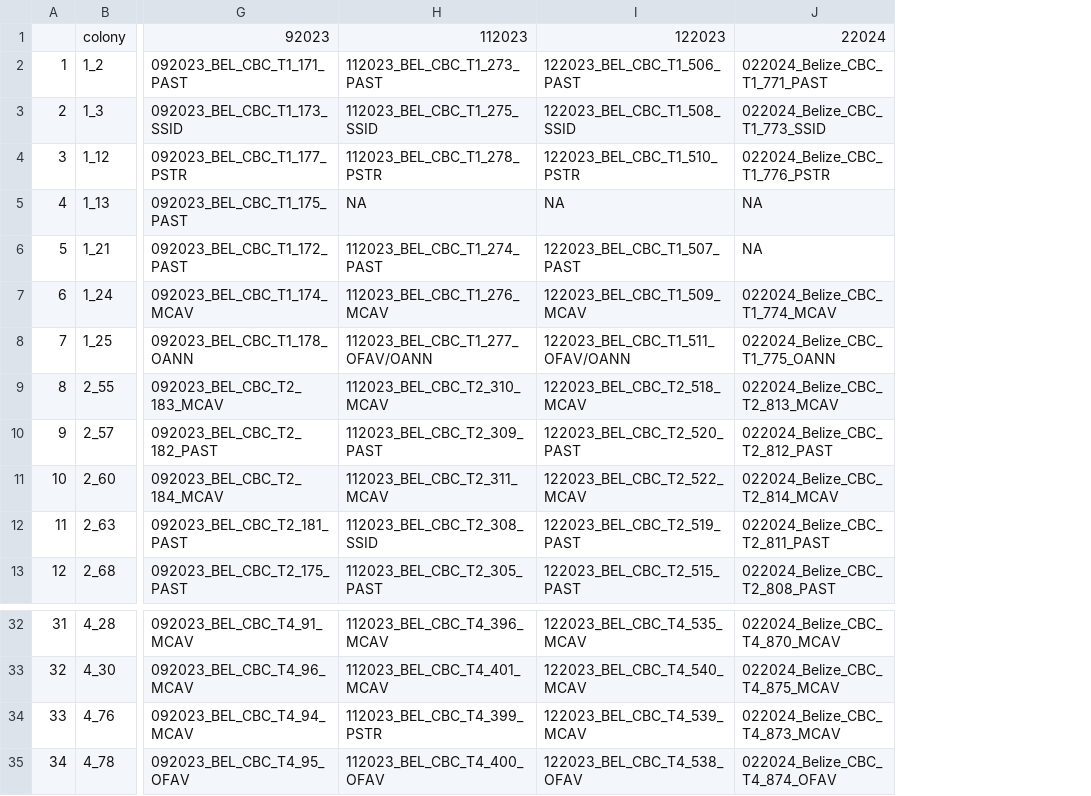
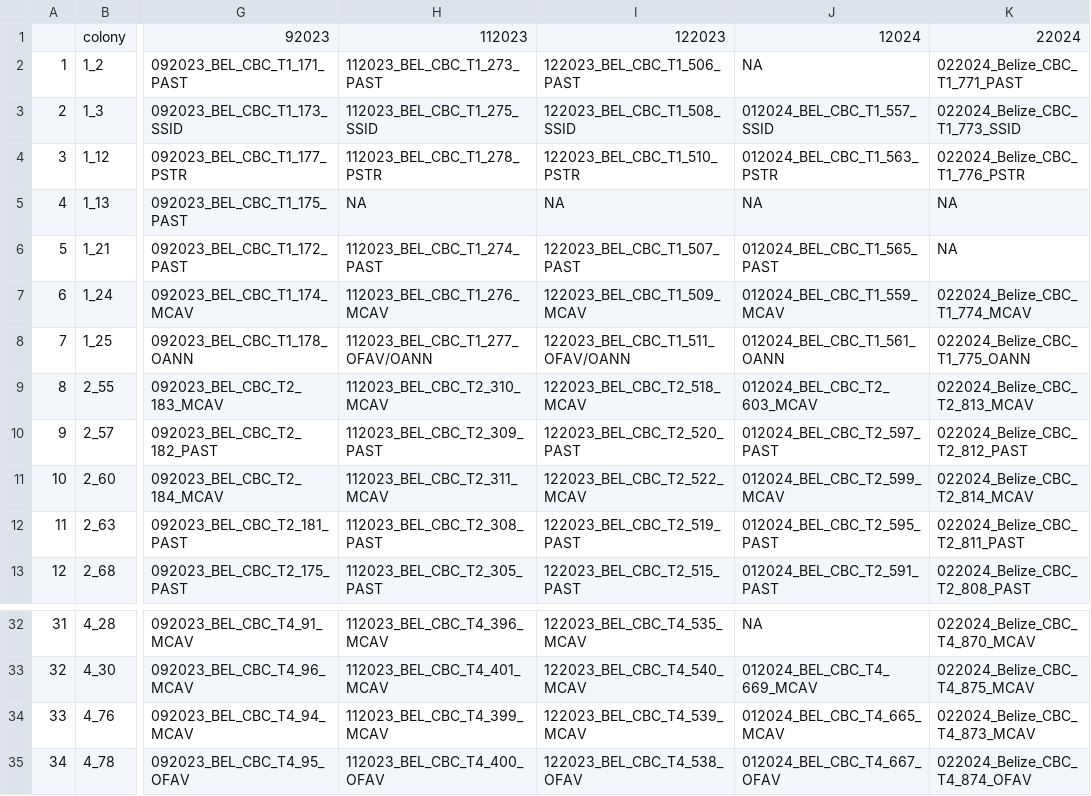
Before and after one commit to cdesouza02/Coral_Code, a CSV file: NSF_Rapid/CBC_Extraction_Plan/sample_table_immune_all.csv, drawn as a sheet; only a part is shown, gaps mark what is left out; the diff names each change by its address in the sheet, - before the commit and + after, or states it on an @@ line.

Commit message:
update dna extraction plan to include 012024

```diff
--- a/NSF_Rapid/CBC_Extraction_Plan/sample_table_immune_all.csv
+++ b/NSF_Rapid/CBC_Extraction_Plan/sample_table_immune_all.csv
+column J, rows 1-13: 12024 | NA | 012024_BEL_CBC_T1_557_SSID | 012024_BEL_CBC_T1_563_PSTR | NA | 012024_BEL_CBC_T1_565_PAST | 012024_BEL_CBC_T1_559_MCAV | 012024_BEL_CBC_T1_561_OANN | 012024_BEL_CBC_T2_603_MCAV | 012024_BEL_CBC_T2_597_PAST | 012024_BEL_CBC_T2_599_MCAV | 012024_BEL_CBC_T2_595_PAST | 012024_BEL_CBC_T2_591_PAST; rows 32-35: NA | 012024_BEL_CBC_T4_669_MCAV | 012024_BEL_CBC_T4_665_MCAV | 012024_BEL_CBC_T4_667_OFAV
-H12: 112023_BEL_CBC_T2_308_SSID
+H12: 112023_BEL_CBC_T2_308_PAST
-H34: 112023_BEL_CBC_T4_399_PSTR
+H34: 112023_BEL_CBC_T4_399_MCAV
```
Also changed, not shown: NSF_Rapid/CBC_Extraction_Plan/sample_table_immune_toextract.csv, 1 other file.
